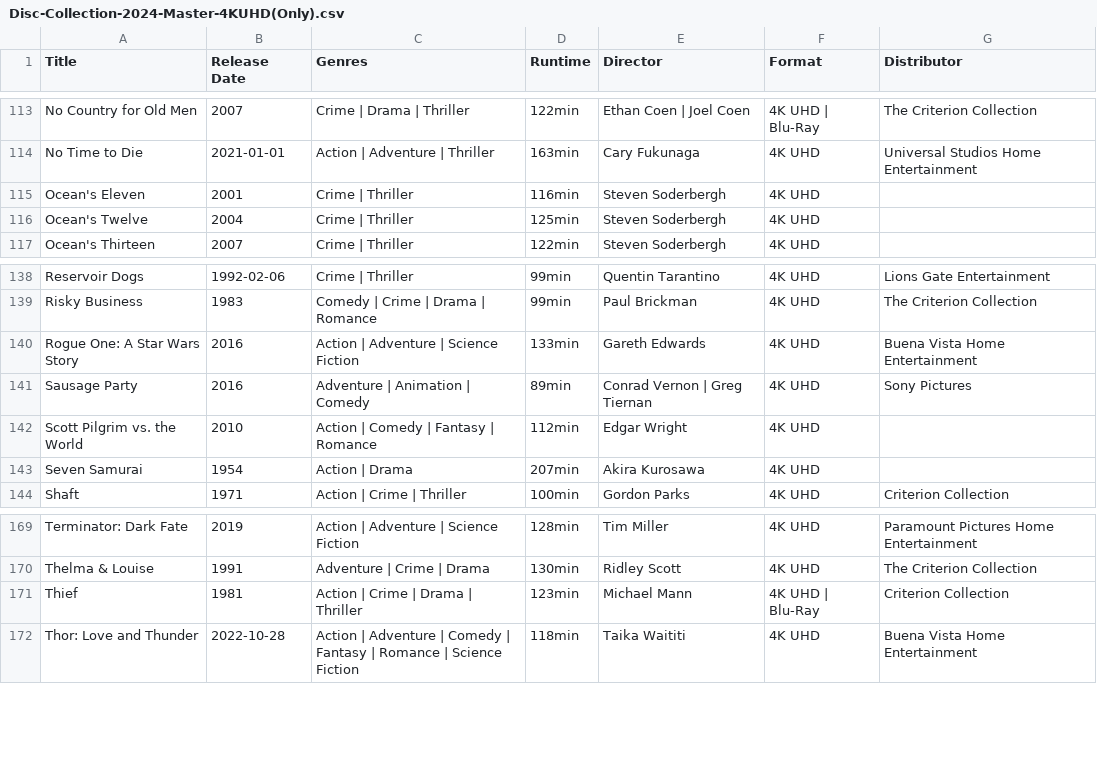
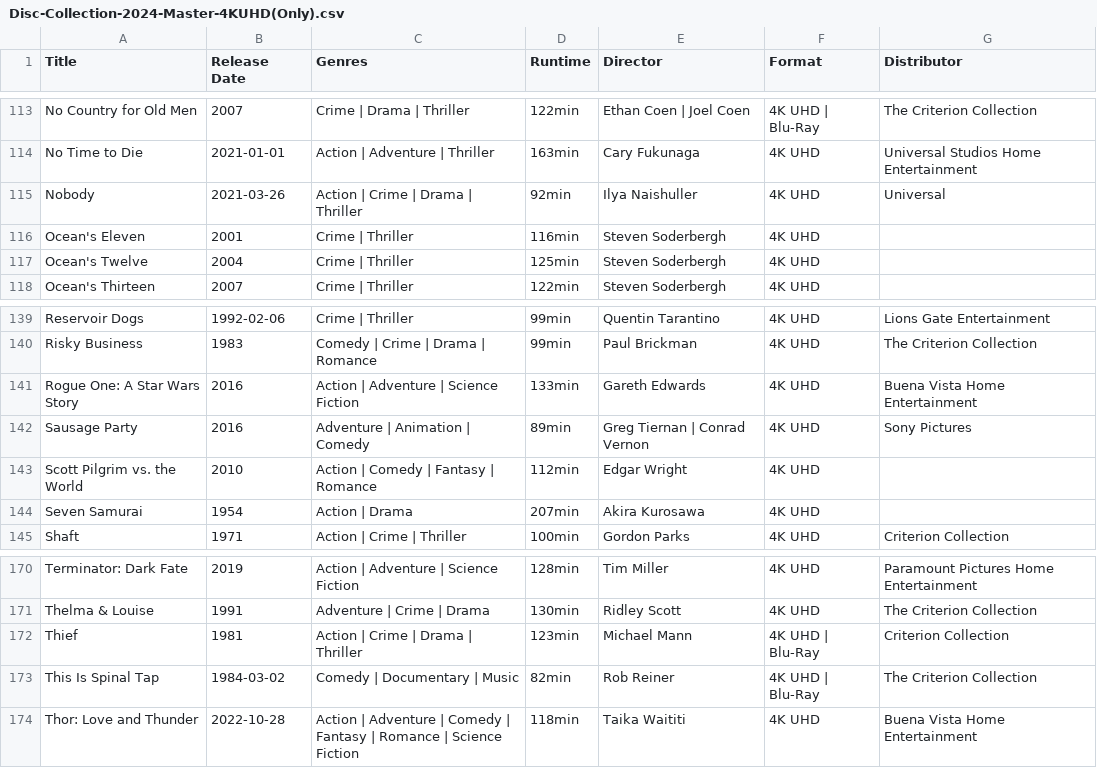
Before and after one commit to srv1054/blu-ray-HD-UHD-discs, a CSV file: Disc-Collection-2024-Master-4KUHD(Only).csv, drawn as a sheet; only a part is shown, gaps mark what is left out; addresses are those after the commit; the diff names each change by its address in the sheet, - before the commit and + after, or states it on an @@ line.

```diff
--- a/Disc-Collection-2024-Master-4KUHD(Only).csv
+++ b/Disc-Collection-2024-Master-4KUHD(Only).csv
+row 115: Nobody | 2021-03-26 | Action | Crime | Drama | Thriller | 92min | Ilya Naishuller | 4K UHD | Universal
-E142 (Director): Conrad Vernon | Greg Tiernan
+E142 (Director): Greg Tiernan | Conrad Vernon
+row 173: This Is Spinal Tap | 1984-03-02 | Comedy | Documentary | Music | 82min | Rob Reiner | 4K UHD | Blu-Ray | The Criterion Collection
```
Also changed, not shown: Disc-Collection-2024-Master.csv.
